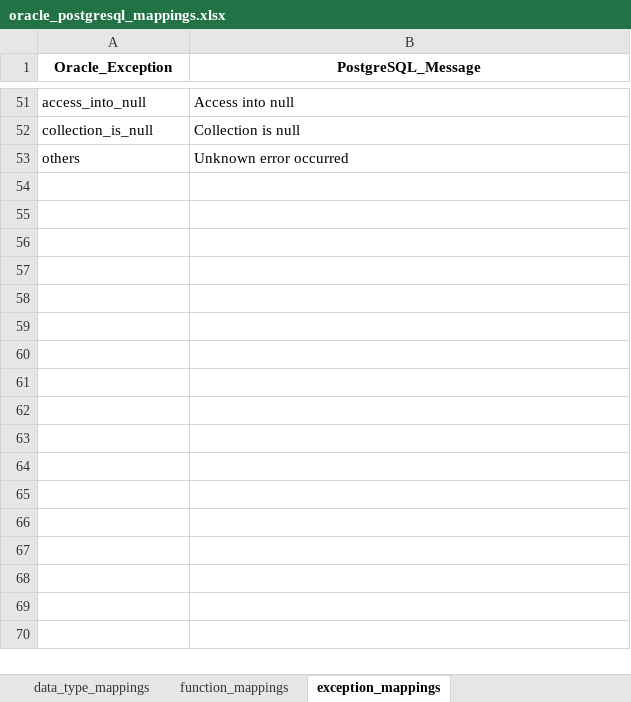
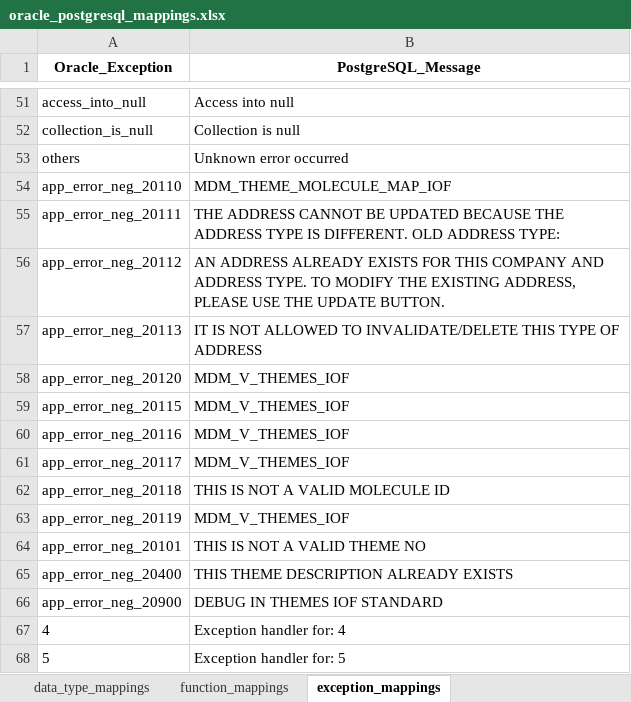
Before and after one commit to thekoushikdurgas/Deloitte-, an Excel workbook: oracle_postgresql_mappings.xlsx, sheet exception_mappings, drawn as a sheet; only a part is shown, gaps mark what is left out; values as stored, in another font and other column widths than the file's, no borders; the diff names each change by its address in the sheet, - before the commit and + after, or states it on an @@ line.

```diff
--- a/oracle_postgresql_mappings.xlsx (sheet exception_mappings)
+++ b/oracle_postgresql_mappings.xlsx (sheet exception_mappings)
+row 54: app_error_neg_20110 | MDM_THEME_MOLECULE_MAP_IOF
+row 55: app_error_neg_20111 | THE ADDRESS CANNOT BE UPDATED BECAUSE THE ADDRESS TYPE IS DIFFERENT. OLD ADDRESS TYPE:
+row 56: app_error_neg_20112 | AN ADDRESS ALREADY EXISTS FOR THIS COMPANY AND ADDRESS TYPE. TO MODIFY THE EXISTING ADDRESS, PLEASE USE THE UPDATE BUTTON.
+row 57: app_error_neg_20113 | IT IS NOT ALLOWED TO INVALIDATE/DELETE THIS TYPE OF ADDRESS
+row 58: app_error_neg_20120 | MDM_V_THEMES_IOF
+row 59: app_error_neg_20115 | MDM_V_THEMES_IOF
+row 60: app_error_neg_20116 | MDM_V_THEMES_IOF
+row 61: app_error_neg_20117 | MDM_V_THEMES_IOF
+row 62: app_error_neg_20118 | THIS IS NOT A VALID MOLECULE ID
+row 63: app_error_neg_20119 | MDM_V_THEMES_IOF
+row 64: app_error_neg_20101 | THIS IS NOT A VALID THEME NO
+row 65: app_error_neg_20400 | THIS THEME DESCRIPTION ALREADY EXISTS
+row 66: app_error_neg_20900 | DEBUG IN THEMES IOF STANDARD
+row 67: 4 | Exception handler for: 4
+row 68: 5 | Exception handler for: 5
```
Also changed, not shown: sheet data_type_mappings, 8 other files.
